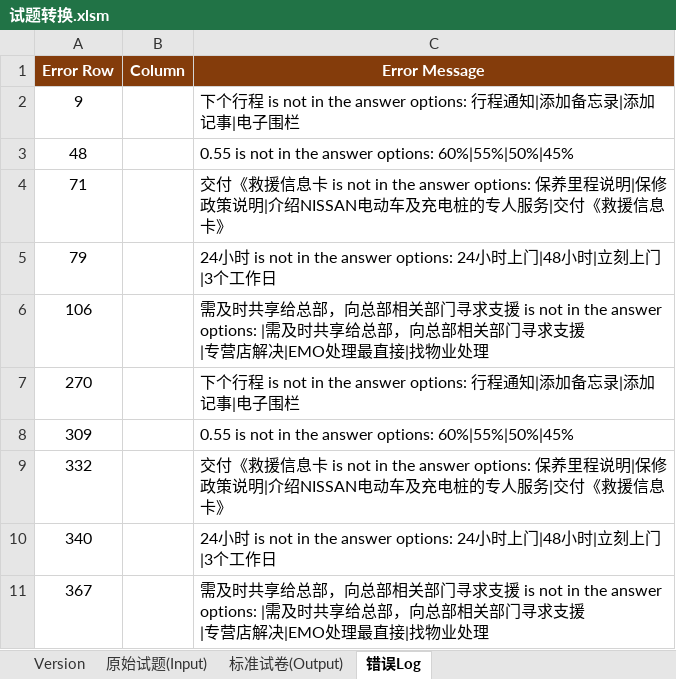
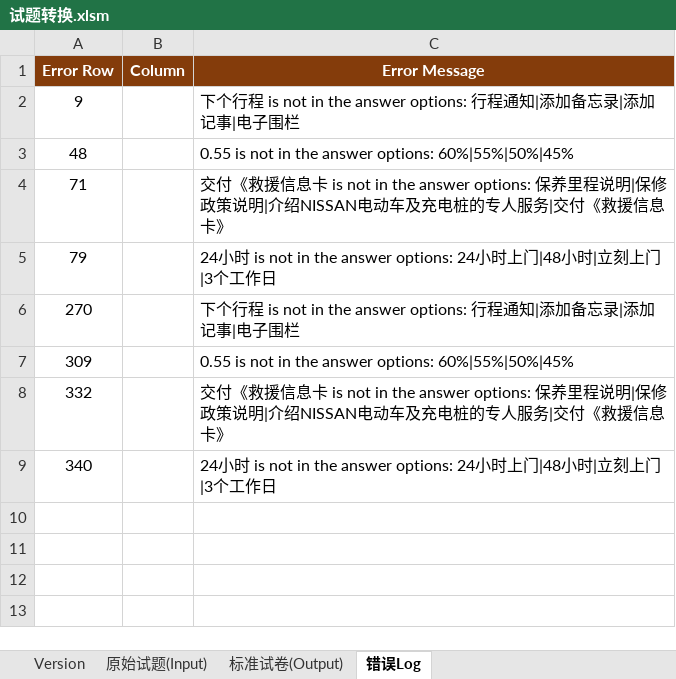
Before and after one commit to Thesaurus0/VBA_Projects, an Excel workbook: 轩逸纯电试题0823/试题转换.xlsm, sheet 错误Log, drawn as a sheet; values as stored, in another font and other column widths than the file's, no borders; conditional formats not drawn; ↵ is a line break in a cell; the diff names each change by its address in the sheet, - before the commit and + after, or states it on an @@ line.

```diff
--- a/轩逸纯电试题0823/试题转换.xlsm (sheet 错误Log)
+++ b/轩逸纯电试题0823/试题转换.xlsm (sheet 错误Log)
-row 6: 106 |  | 需及时共享给总部，向总部相关部门寻求支援 is not in the answer options: |需及时共享给总部，向总部相关部门寻求支援 ↵ |专营店解决|EMO处理最直接|找物业处理
-row 11: 367 |  | 需及时共享给总部，向总部相关部门寻求支援 is not in the answer options: |需及时共享给总部，向总部相关部门寻求支援 ↵ |专营店解决|EMO处理最直接|找物业处理
```
Also changed, not shown: sheet Version, sheet 标准试卷(Output), 5 other files.
